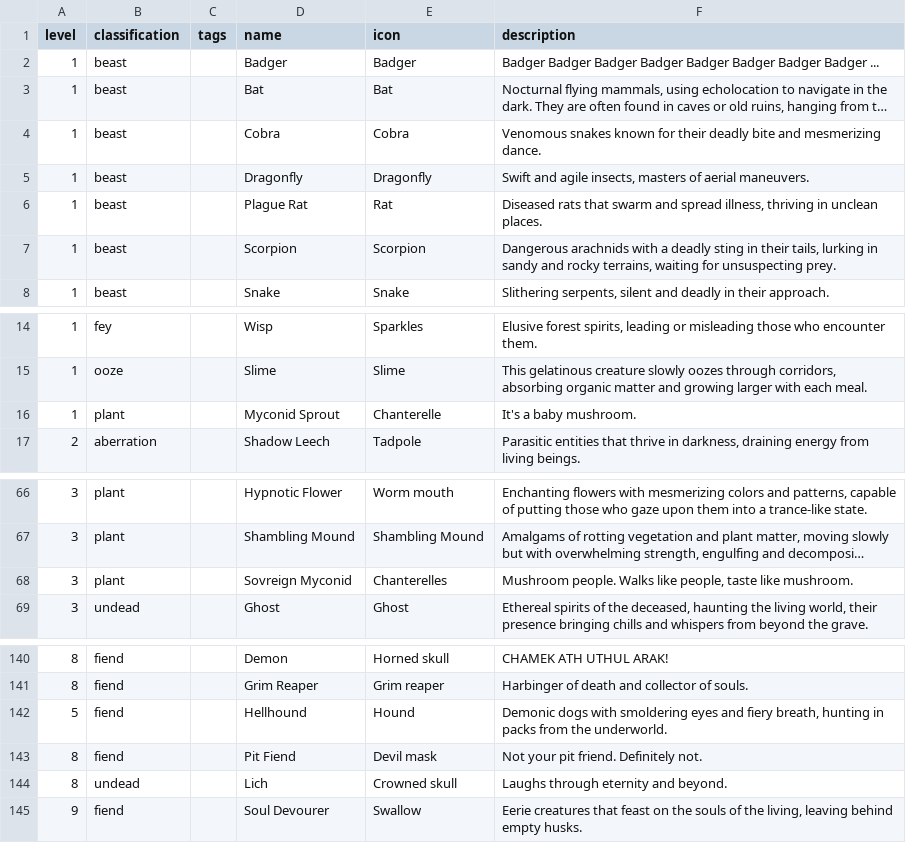
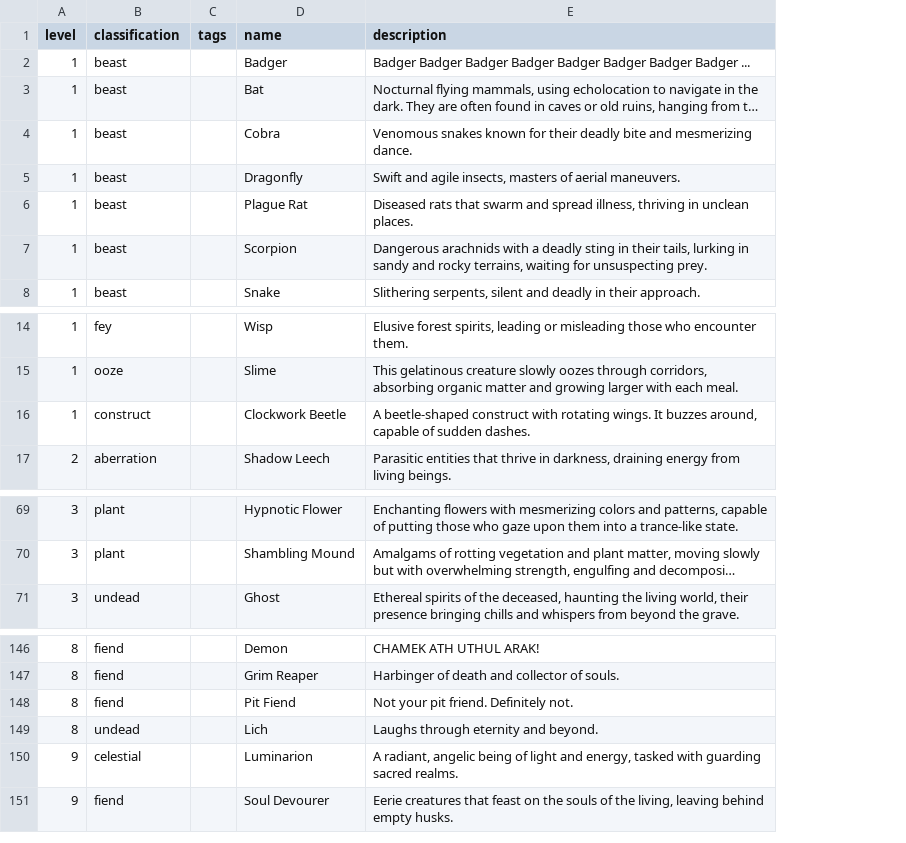
Before and after one commit to alice-and-friends/realmwalker-api, a CSV file: lib/seeds/monsters.csv, drawn as a sheet; only a part is shown, gaps mark what is left out; long unchanged cells end in …; removed rows and columns are numbered as before the commit, all else as after; the diff covers the shown part only; the diff names each change by its address in the sheet, - before the commit and + after, or states it on an @@ line.

```diff
--- a/lib/seeds/monsters.csv
+++ b/lib/seeds/monsters.csv
-column E (icon), rows 2-8: Badger | Bat | Cobra | Dragonfly | Rat | Scorpion | Snake; rows 14-17: Sparkles | Slime | Chanterelle | Tadpole; rows 66-67: Worm mouth | Shambling Mound; row 69: Ghost; rows 140-141: Horned skull | Grim reaper; rows 143-145: Devil mask | Crowned skull | Swallow
-B16 (classification): plant
+B16 (classification): construct
-D16 (name): Myconid Sprout
+D16 (name): Clockwork Beetle
-E16 (description): It's a baby mushroom.
+E16 (description): A beetle-shaped construct with rotating wings. It buzzes around, capable of sudden dashes.
-row 68: 3 | plant |  | Sovreign Myconid | Chanterelles | Mushroom people. Walks like people, taste like mushroom.
@@ row 142 moved to row 122: 5 @@
+row 150: 9 | celestial |  | Luminarion | A radiant, angelic being of light and energy, tasked with guarding sacred realms.
```
Also changed, not shown: 12 added rows, 6 removed rows, 5 moved rows and 1 edited cell elsewhere in this file, 2 other files.
